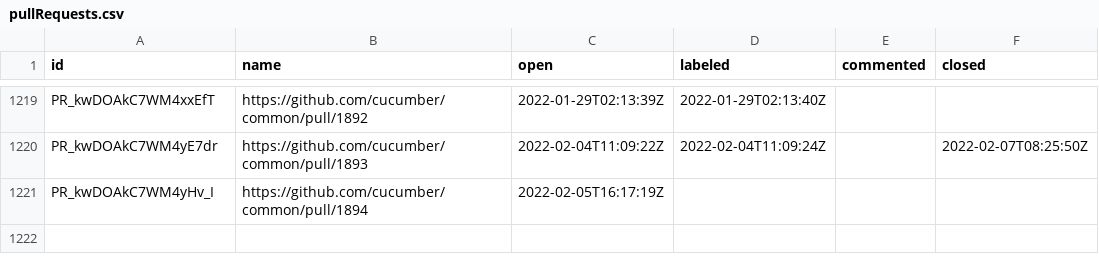
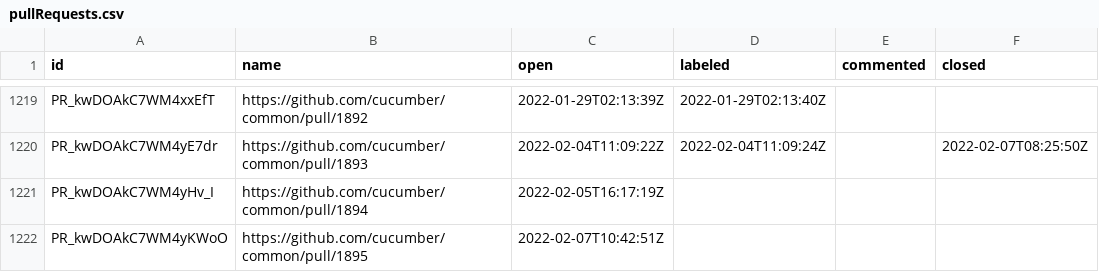
Before and after one commit to cucumber/oselvar-github-metrics, a CSV file: data/cucumber/common/pullRequests.csv, drawn as a sheet; only a part is shown, gaps mark what is left out; the diff names each change by its address in the sheet, - before the commit and + after, or states it on an @@ line.

```diff
--- a/data/cucumber/common/pullRequests.csv
+++ b/data/cucumber/common/pullRequests.csv
+row 1222: PR_kwDOAkC7WM4yKWoO | https://github.com/cucumber/common/pull/1895 | 2022-02-07T10:42:51Z
```
